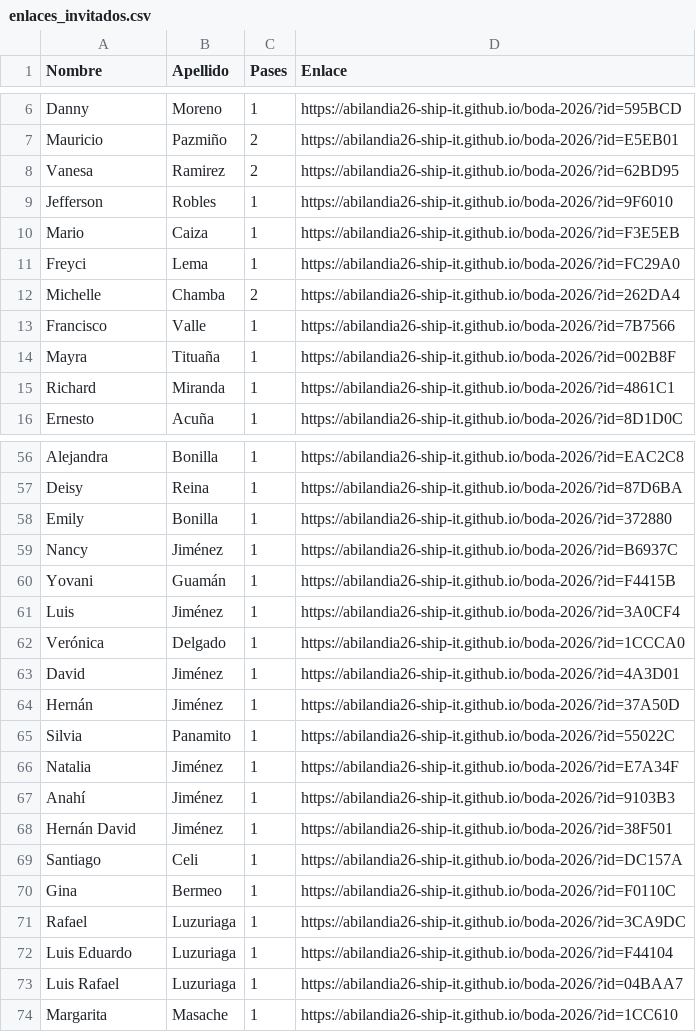
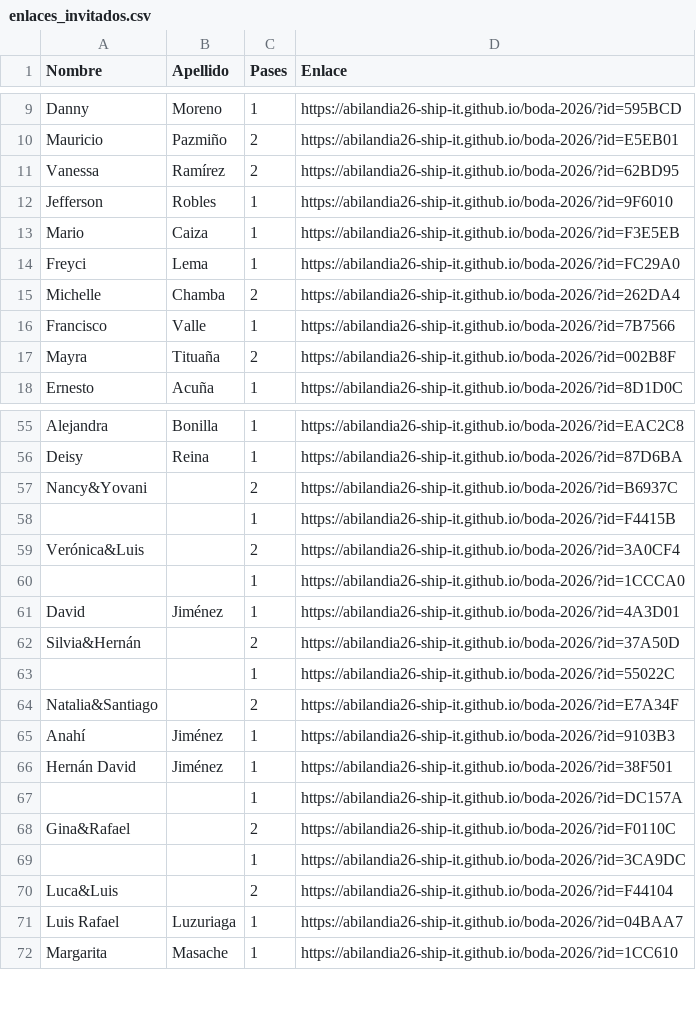
Before and after one commit to abilandia26-ship-it/boda-2026, a CSV file: enlaces_invitados.csv, drawn as a sheet; only a part is shown, gaps mark what is left out; the diff covers the shown part only.

Commit message:
Actualizar guests.json y enlaces_invitados.csv: parejas fusionadas, pases corregidos

```diff
--- a/enlaces_invitados.csv
+++ b/enlaces_invitados.csv
@@ -7,3 +10,3 @@ Nombre,Apellido,Pases,Enlace
 "Mauricio","Pazmiño","2",https://abilandia26-ship-it.github.io/boda-2026/?id=E5EB01
-"Vanesa","Ramirez","2",https://abilandia26-ship-it.github.io/boda-2026/?id=62BD95
+"Vanessa","Ramírez","2",https://abilandia26-ship-it.github.io/boda-2026/?id=62BD95
 "Jefferson","Robles","1",https://abilandia26-ship-it.github.io/boda-2026/?id=9F6010
@@ -13,4 +16,3 @@ Nombre,Apellido,Pases,Enlace
 "Francisco","Valle","1",https://abilandia26-ship-it.github.io/boda-2026/?id=7B7566
-"Mayra","Tituaña","1",https://abilandia26-ship-it.github.io/boda-2026/?id=002B8F
-"Richard","Miranda","1",https://abilandia26-ship-it.github.io/boda-2026/?id=4861C1
+"Mayra","Tituaña","2",https://abilandia26-ship-it.github.io/boda-2026/?id=002B8F
 "Ernesto","Acuña","1",https://abilandia26-ship-it.github.io/boda-2026/?id=8D1D0C
@@ -57,17 +56,16 @@ Nombre,Apellido,Pases,Enlace
 "Deisy","Reina","1",https://abilandia26-ship-it.github.io/boda-2026/?id=87D6BA
-"Emily","Bonilla","1",https://abilandia26-ship-it.github.io/boda-2026/?id=372880
-"Nancy","Jiménez","1",https://abilandia26-ship-it.github.io/boda-2026/?id=B6937C
-"Yovani","Guamán","1",https://abilandia26-ship-it.github.io/boda-2026/?id=F4415B
-"Luis","Jiménez","1",https://abilandia26-ship-it.github.io/boda-2026/?id=3A0CF4
-"Verónica","Delgado","1",https://abilandia26-ship-it.github.io/boda-2026/?id=1CCCA0
+"Nancy&Yovani","","2",https://abilandia26-ship-it.github.io/boda-2026/?id=B6937C
+"","","1",https://abilandia26-ship-it.github.io/boda-2026/?id=F4415B
+"Verónica&Luis","","2",https://abilandia26-ship-it.github.io/boda-2026/?id=3A0CF4
+"","","1",https://abilandia26-ship-it.github.io/boda-2026/?id=1CCCA0
 "David","Jiménez","1",https://abilandia26-ship-it.github.io/boda-2026/?id=4A3D01
-"Hernán","Jiménez","1",https://abilandia26-ship-it.github.io/boda-2026/?id=37A50D
-"Silvia","Panamito","1",https://abilandia26-ship-it.github.io/boda-2026/?id=55022C
-"Natalia","Jiménez","1",https://abilandia26-ship-it.github.io/boda-2026/?id=E7A34F
+"Silvia&Hernán","","2",https://abilandia26-ship-it.github.io/boda-2026/?id=37A50D
+"","","1",https://abilandia26-ship-it.github.io/boda-2026/?id=55022C
+"Natalia&Santiago","","2",https://abilandia26-ship-it.github.io/boda-2026/?id=E7A34F
 "Anahí","Jiménez","1",https://abilandia26-ship-it.github.io/boda-2026/?id=9103B3
 "Hernán David","Jiménez","1",https://abilandia26-ship-it.github.io/boda-2026/?id=38F501
-"Santiago","Celi","1",https://abilandia26-ship-it.github.io/boda-2026/?id=DC157A
-"Gina","Bermeo","1",https://abilandia26-ship-it.github.io/boda-2026/?id=F0110C
-"Rafael","Luzuriaga","1",https://abilandia26-ship-it.github.io/boda-2026/?id=3CA9DC
-"Luis Eduardo","Luzuriaga","1",https://abilandia26-ship-it.github.io/boda-2026/?id=F44104
+"","","1",https://abilandia26-ship-it.github.io/boda-2026/?id=DC157A
+"Gina&Rafael","","2",https://abilandia26-ship-it.github.io/boda-2026/?id=F0110C
+"","","1",https://abilandia26-ship-it.github.io/boda-2026/?id=3CA9DC
+"Luca&Luis","","2",https://abilandia26-ship-it.github.io/boda-2026/?id=F44104
 "Luis Rafael","Luzuriaga","1",https://abilandia26-ship-it.github.io/boda-2026/?id=04BAA7
```
Also changed, not shown: 6 added rows, 8 removed rows, 2 moved rows and 12 edited cells elsewhere in this file.
